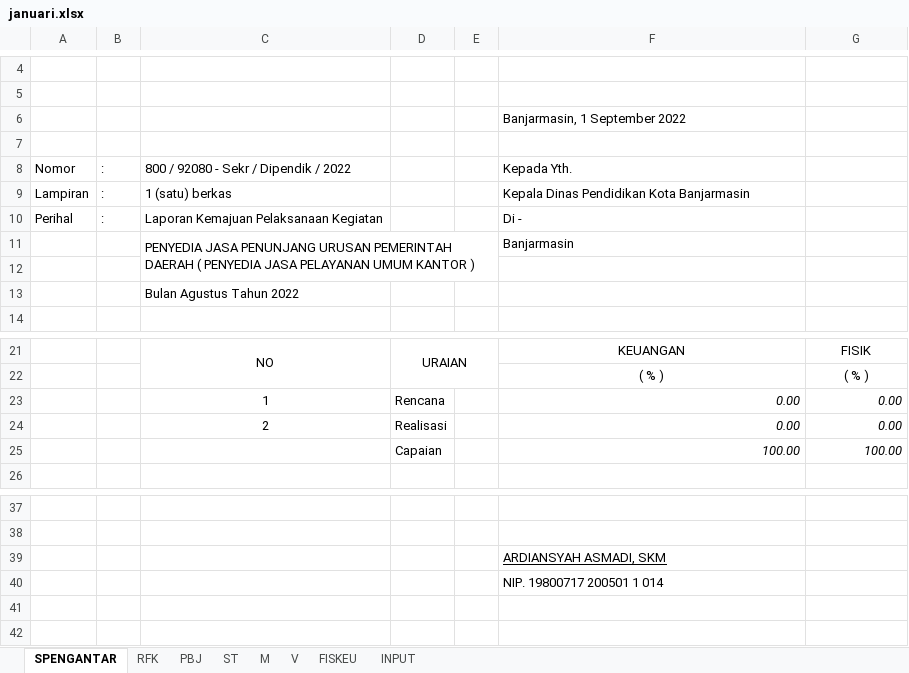
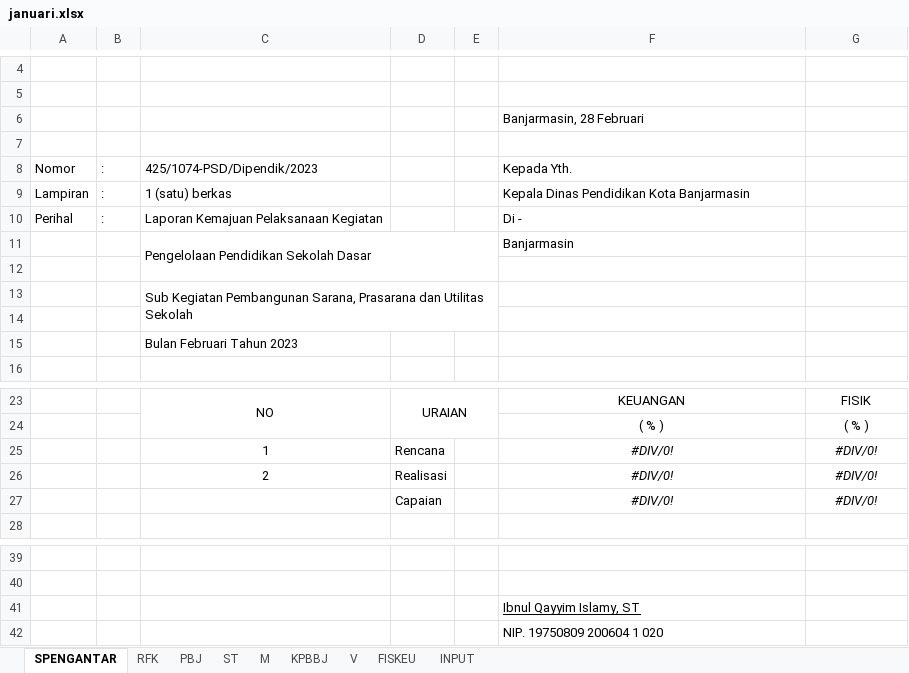
Before and after one commit to asrani27/ipb, an Excel workbook: public/excel/januari.xlsx, sheet SPENGANTAR, drawn as a sheet; only a part is shown, gaps mark what is left out; values as stored, in another font and other column widths than the file's, no borders; charts and pictures not drawn; removed rows and columns are numbered as before the commit, all else as after; the diff names each change by its address in the sheet, - before the commit and + after, or states it on an @@ line.

```diff
--- a/public/excel/januari.xlsx (sheet SPENGANTAR)
+++ b/public/excel/januari.xlsx (sheet SPENGANTAR)
+sheet tab: KPBBJ
-F6: Banjarmasin, 1 September 2022
+F6: Banjarmasin, 28 Februari
-C8: 800 / 92080 - Sekr / Dipendik / 2022
+C8: 425/1074-PSD/Dipendik/2023
-C11: PENYEDIA JASA PENUNJANG URUSAN PEMERINTAH DAERAH ( PENYEDIA JASA PELAYANAN UMUM KANTOR )
+C11: Pengelolaan Pendidikan Sekolah Dasar
-C13: Bulan Agustus Tahun 2022
+C13: Sub Kegiatan Pembangunan Sarana, Prasarana dan Utilitas Sekolah
+C13:E14 merged
+row 14: (empty)
+row 15:  |  | Bulan Februari Tahun 2023
-F25:F26: 0.00
+F25:F26: #DIV/0!
-F25:G26 alignment: right
+F25:G26 alignment: center
-G25:G26: 0.00
+G25:G26: #DIV/0!
-row 25:  |  |  | Capaian |  | 100.00 | 100.00
+row 27:  |  |  | Capaian |  | #DIV/0! | #DIV/0!
-F41: ARDIANSYAH ASMADI, SKM
+F41: Ibnul Qayyim Islamy, ST
-F42: NIP. 19800717 200501 1 014
+F42: NIP. 19750809 200604 1 020
```
Also changed, not shown: sheet FISKEU, sheet RFK, sheet PBJ, sheet ST, sheet INPUT, sheet M, 1 more sheet, formulas that keep their value, charts or pictures, 13 other files.
